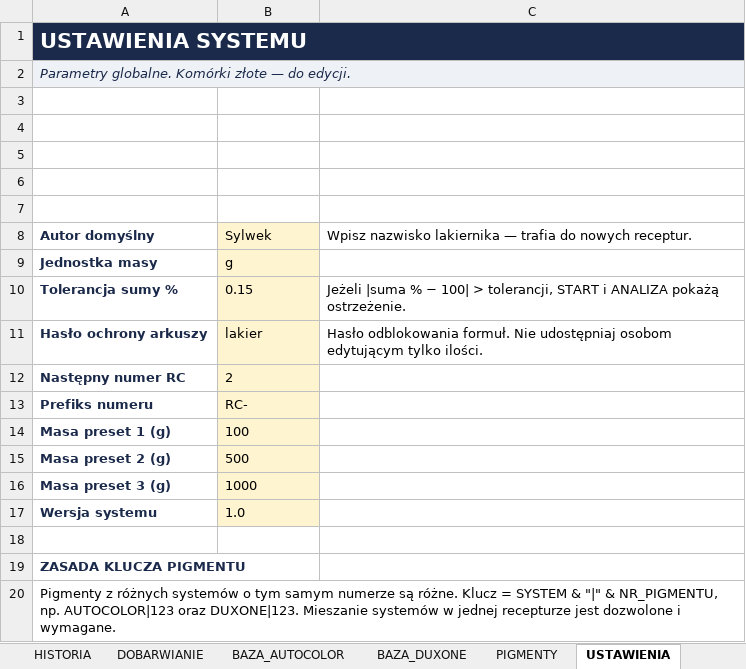
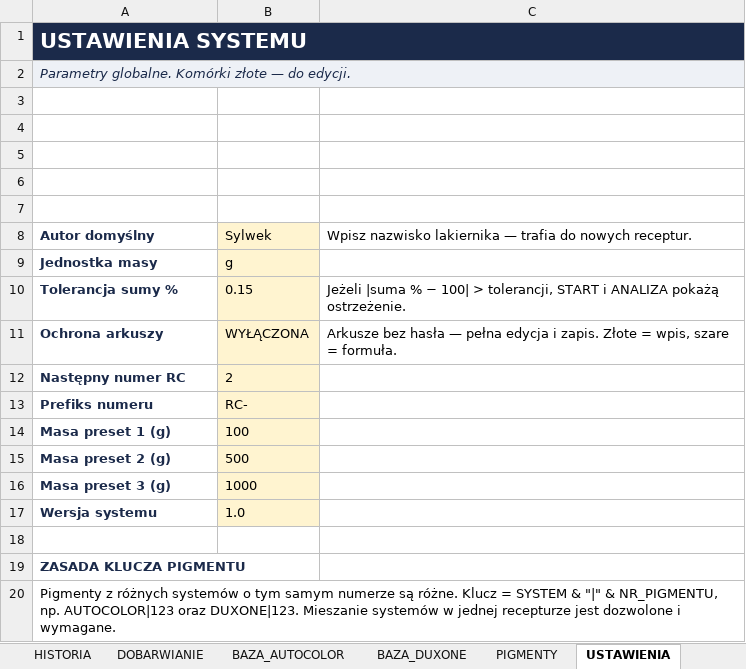
Before and after one commit to dziuba78/sdautos-demo, an Excel workbook: receptury-lakiery/RECEPTURY_LAKIERY.xlsx, sheet USTAWIENIA, drawn as a sheet; values as stored, in another font and other column widths than the file's, no borders; removed rows and columns are numbered as before the commit, all else as after; the diff names each change by its address in the sheet, - before the commit and + after, or states it on an @@ line.

Commit message:
Disable sheet protection so paint formulas can be edited and saved without a password.

```diff
--- a/receptury-lakiery/RECEPTURY_LAKIERY.xlsx (sheet USTAWIENIA)
+++ b/receptury-lakiery/RECEPTURY_LAKIERY.xlsx (sheet USTAWIENIA)
-row 11: Hasło ochrony arkuszy | lakier | Hasło odblokowania formuł. Nie udostępniaj osobom edytującym tylko ilości.
+row 11: Ochrona arkuszy | WYŁĄCZONA | Arkusze bez hasła — pełna edycja i zapis. Złote = wpis, szare = formuła.
```
Also changed, not shown: sheet START, 8 other files.
